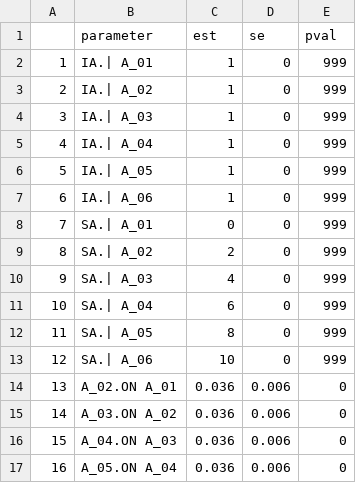
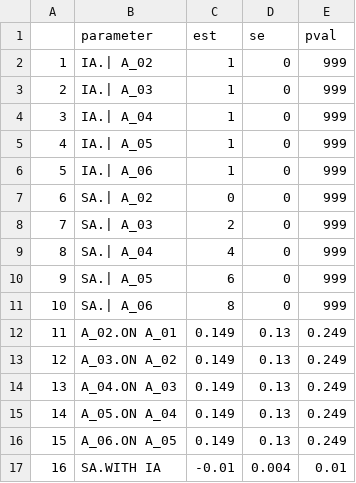
Before and after one commit to casslbrown/brown-2017-disseration, a CSV file: output/univariate-models-nodem-65plus/social_network_model_parameters.csv, drawn as a sheet; only a part is shown; the diff covers the shown part only.

```diff
--- a/output/univariate-models-nodem-65plus/social_network_model_parameters.csv
+++ b/output/univariate-models-nodem-65plus/social_network_model_parameters.csv
@@ -1,17 +1,17 @@
 "","parameter","est","se","pval"
-"1","IA.| A_01",1,0,999
-"2","IA.| A_02",1,0,999
-"3","IA.| A_03",1,0,999
-"4","IA.| A_04",1,0,999
-"5","IA.| A_05",1,0,999
-"6","IA.| A_06",1,0,999
-"7","SA.| A_01",0,0,999
-"8","SA.| A_02",2,0,999
-"9","SA.| A_03",4,0,999
-"10","SA.| A_04",6,0,999
-"11","SA.| A_05",8,0,999
-"12","SA.| A_06",10,0,999
-"13","A_02.ON A_01",0.036,0.006,0
-"14","A_03.ON A_02",0.036,0.006,0
-"15","A_04.ON A_03",0.036,0.006,0
-"16","A_05.ON A_04",0.036,0.006,0
+"1","IA.| A_02",1,0,999
+"2","IA.| A_03",1,0,999
+"3","IA.| A_04",1,0,999
+"4","IA.| A_05",1,0,999
+"5","IA.| A_06",1,0,999
+"6","SA.| A_02",0,0,999
+"7","SA.| A_03",2,0,999
+"8","SA.| A_04",4,0,999
+"9","SA.| A_05",6,0,999
+"10","SA.| A_06",8,0,999
+"11","A_02.ON A_01",0.149,0.13,0.249
+"12","A_03.ON A_02",0.149,0.13,0.249
+"13","A_04.ON A_03",0.149,0.13,0.249
+"14","A_05.ON A_04",0.149,0.13,0.249
+"15","A_06.ON A_05",0.149,0.13,0.249
+"16","SA.WITH IA",-0.01,0.004,0.01
```
Also changed, not shown: 38 edited cells elsewhere in this file, output/univariate-models-nodem-65plus/mental_status_model_parameters.csv, output/univariate-models-nodem-65plus/predetermined-models/loneliness_model_parameters.csv, 47 other files.
